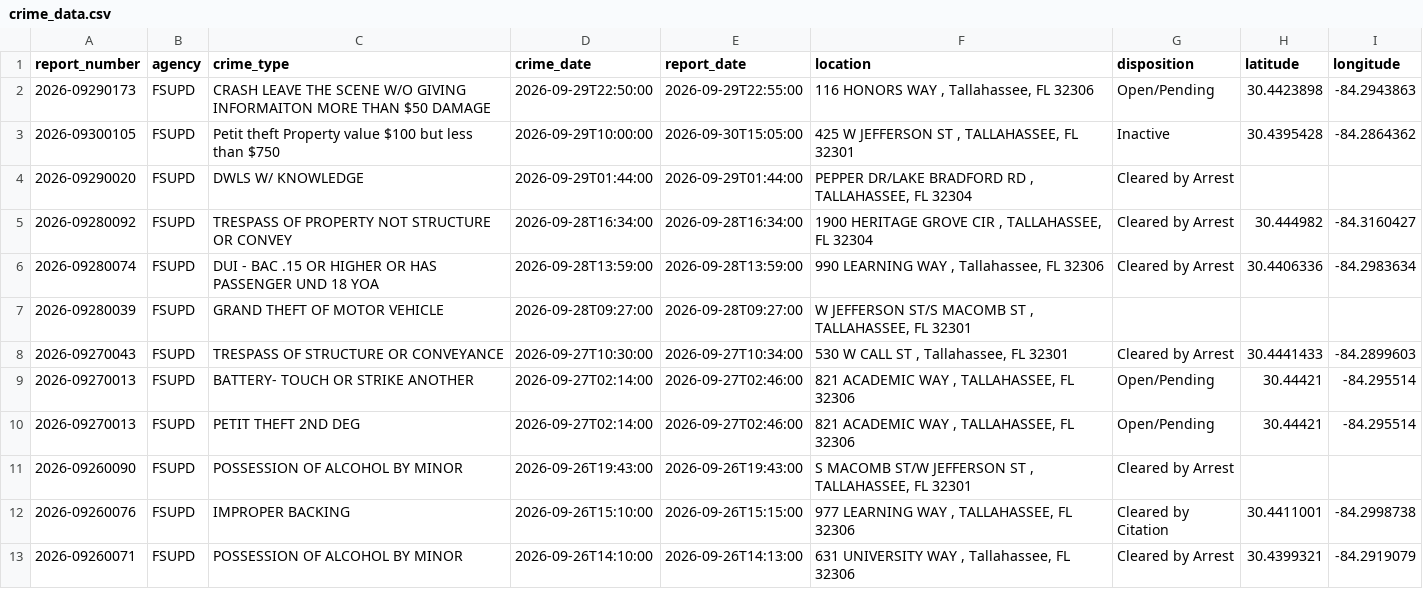
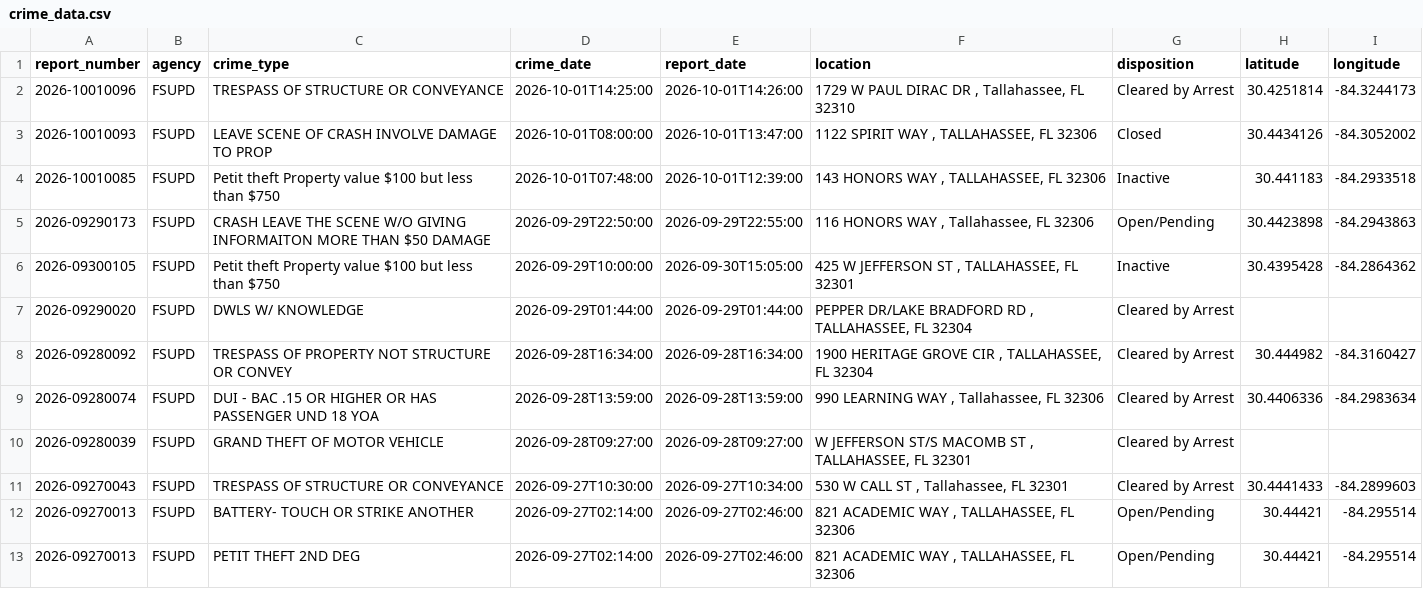
Before and after one commit to upishanker/FSU-Crime, a CSV file: data/crime_data.csv, drawn as a sheet; only a part is shown; the shorter side is filled out with more unchanged rows.

```diff
--- a/data/crime_data.csv
+++ b/data/crime_data.csv
@@ -1,2 +1,5 @@
 report_number,agency,crime_type,crime_date,report_date,location,disposition,latitude,longitude
+2026-10010096,FSUPD,TRESPASS OF STRUCTURE OR CONVEYANCE,2026-10-01T14:25:00,2026-10-01T14:26:00,"1729 W PAUL DIRAC DR , Tallahassee, FL 32310",Cleared by Arrest,30.4251814,-84.3244173
+2026-10010093,FSUPD,LEAVE SCENE OF CRASH INVOLVE DAMAGE TO PROP,2026-10-01T08:00:00,2026-10-01T13:47:00,"1122 SPIRIT WAY , TALLAHASSEE, FL 32306",Closed,30.4434126,-84.3052002
+2026-10010085,FSUPD,Petit theft Property value $100 but less than $750,2026-10-01T07:48:00,2026-10-01T12:39:00,"143 HONORS WAY , TALLAHASSEE, FL 32306",Inactive,30.441183,-84.2933518
 2026-09290173,FSUPD,CRASH LEAVE THE SCENE W/O GIVING INFORMAITON MORE THAN $50 DAMAGE,2026-09-29T22:50:00,2026-09-29T22:55:00,"116 HONORS WAY , Tallahassee, FL 32306",Open/Pending,30.4423898,-84.2943863
@@ -6,3 +9,3 @@ report_number,agency,crime_type,crime_date,report_date,location,disposition,lati
 2026-09280074,FSUPD,DUI - BAC .15 OR HIGHER OR HAS PASSENGER UND 18 YOA,2026-09-28T13:59:00,2026-09-28T13:59:00,"990 LEARNING WAY , Tallahassee, FL 32306",Cleared by Arrest,30.4406336,-84.2983634
-2026-09280039,FSUPD,GRAND THEFT OF MOTOR VEHICLE,2026-09-28T09:27:00,2026-09-28T09:27:00,"W JEFFERSON ST/S MACOMB ST , TALLAHASSEE, FL 32301",,,
+2026-09280039,FSUPD,GRAND THEFT OF MOTOR VEHICLE,2026-09-28T09:27:00,2026-09-28T09:27:00,"W JEFFERSON ST/S MACOMB ST , TALLAHASSEE, FL 32301",Cleared by Arrest,,
 2026-09270043,FSUPD,TRESPASS OF STRUCTURE OR CONVEYANCE,2026-09-27T10:30:00,2026-09-27T10:34:00,"530 W CALL ST , Tallahassee, FL 32301",Cleared by Arrest,30.4441433,-84.2899603
```
Also changed, not shown: 2 other files.
